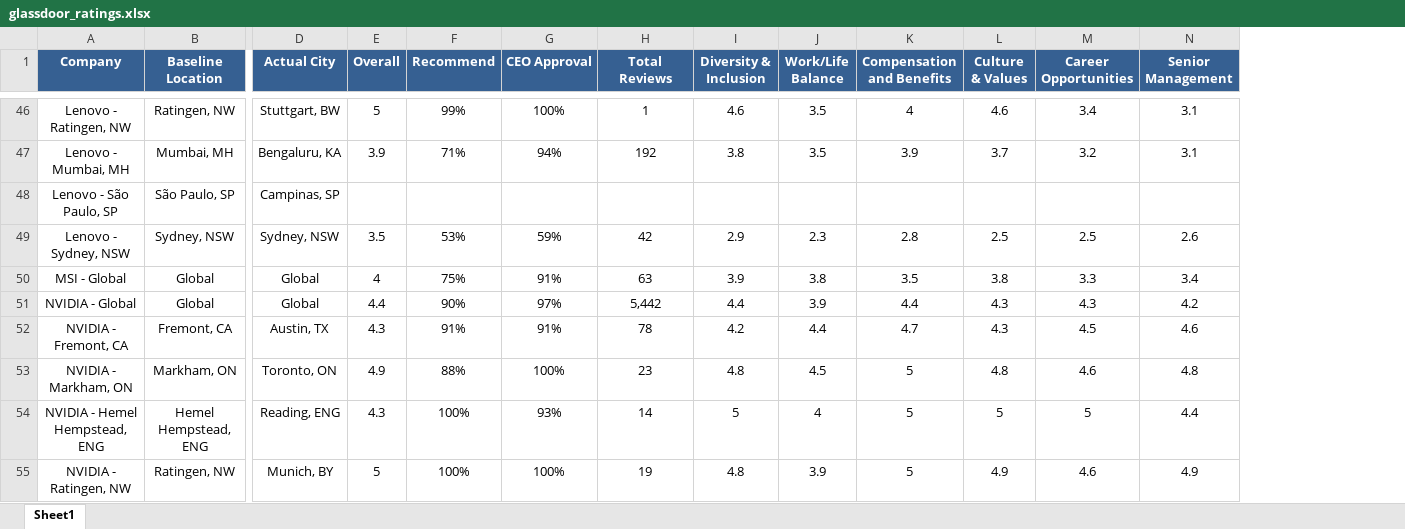
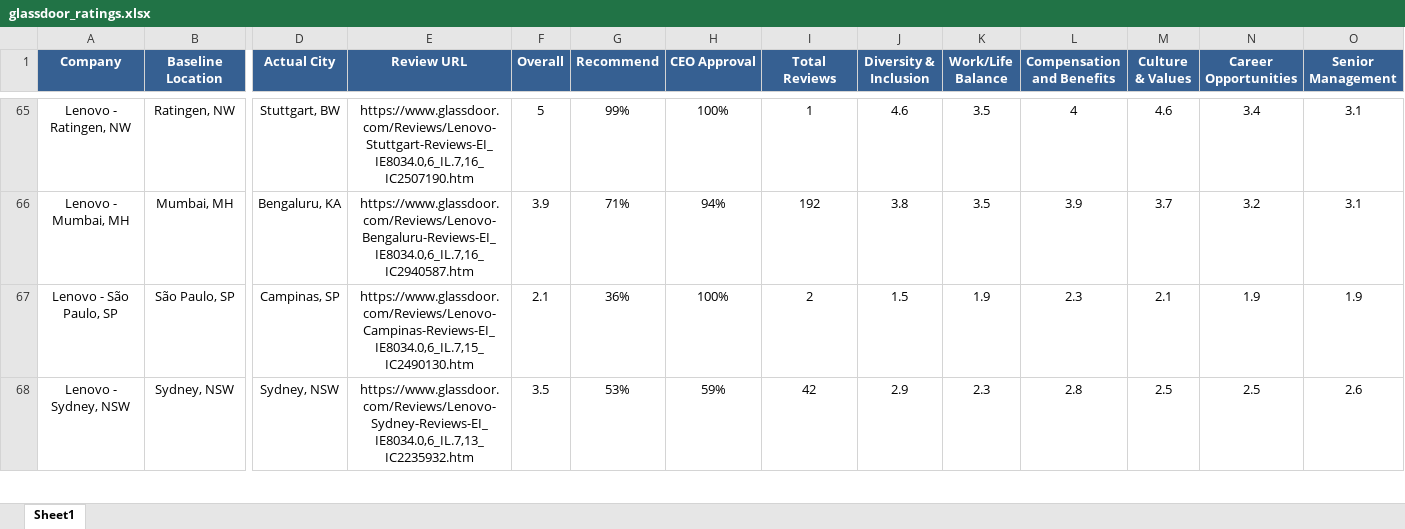
Before and after one commit to ykwei1127/company-analysis, an Excel workbook: data/glassdoor_ratings.xlsx, sheet Sheet1, drawn as a sheet; only a part is shown, gaps mark what is left out; values as stored, in another font and other column widths than the file's, no borders; addresses are those after the commit; the diff covers the shown part only; the diff names each change by its address in the sheet, - before the commit and + after, or states it on an @@ line.

Commit message:
feat: parallel scraping, CSV output, Review URL column, run logs, fix company search bug

```diff
--- a/data/glassdoor_ratings.xlsx (sheet Sheet1)
+++ b/data/glassdoor_ratings.xlsx (sheet Sheet1)
+column E (Review URL), rows 65-68: https://www.glassdoor.com/Reviews/Lenovo-Stuttgart-Reviews-EI_IE8034.0,6_IL.7,16_IC2507190.htm | https://www.glassdoor.com/Reviews/Lenovo-Bengaluru-Reviews-EI_IE8034.0,6_IL.7,16_IC2940587.htm | https://www.glassdoor.com/Reviews/Lenovo-Campinas-Reviews-EI_IE8034.0,6_IL.7,15_IC2490130.htm | https://www.glassdoor.com/Reviews/Lenovo-Sydney-Reviews-EI_IE8034.0,6_IL.7,13_IC2235932.htm
-F67 (Overall): (empty)
+F67 (Overall): 2.1
-G67 (Recommend): (empty)
+G67 (Recommend): 36%
-H67 (CEO Approval): (empty)
+H67 (CEO Approval): 100%
-I67 (Total Reviews): (empty)
+I67 (Total Reviews): 2
-J67 (Diversity & Inclusion): (empty)
+J67 (Diversity & Inclusion): 1.5
-K67 (Work/Life Balance): (empty)
+K67 (Work/Life Balance): 1.9
-L67 (Compensation and Benefits): (empty)
+L67 (Compensation and Benefits): 2.3
-M67 (Culture & Values): (empty)
+M67 (Culture & Values): 2.1
-N67 (Career Opportunities): (empty)
+N67 (Career Opportunities): 1.9
-O67 (Senior Management): (empty)
+O67 (Senior Management): 1.9
@@ row 50 moved to row 13: MSI - Global @@
@@ row 51 moved to row 22: NVIDIA - Global @@
@@ row 52 moved to row 23: NVIDIA - Fremont, CA @@
@@ row 53 moved to row 24: NVIDIA - Markham, ON @@
@@ row 54 moved to row 25: NVIDIA - Hemel Hempstead, ENG @@
@@ row 55 moved to row 26: NVIDIA - Ratingen, NW @@
```
Also changed, not shown: 4 added rows, 4 removed rows, 24 moved rows and 28 edited cells elsewhere in this sheet, 12 other files.
